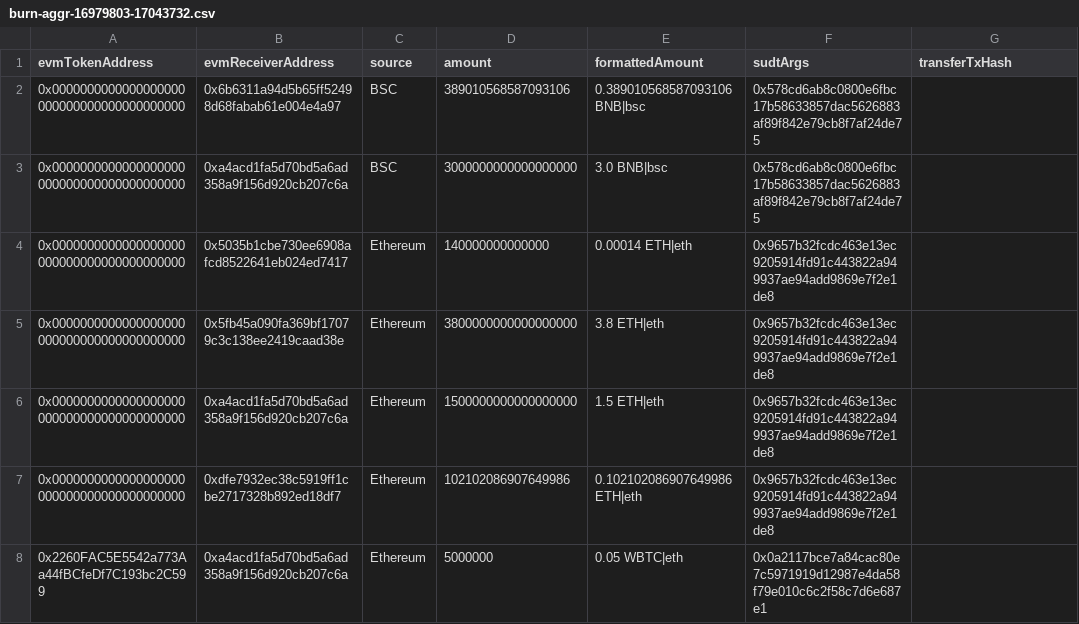
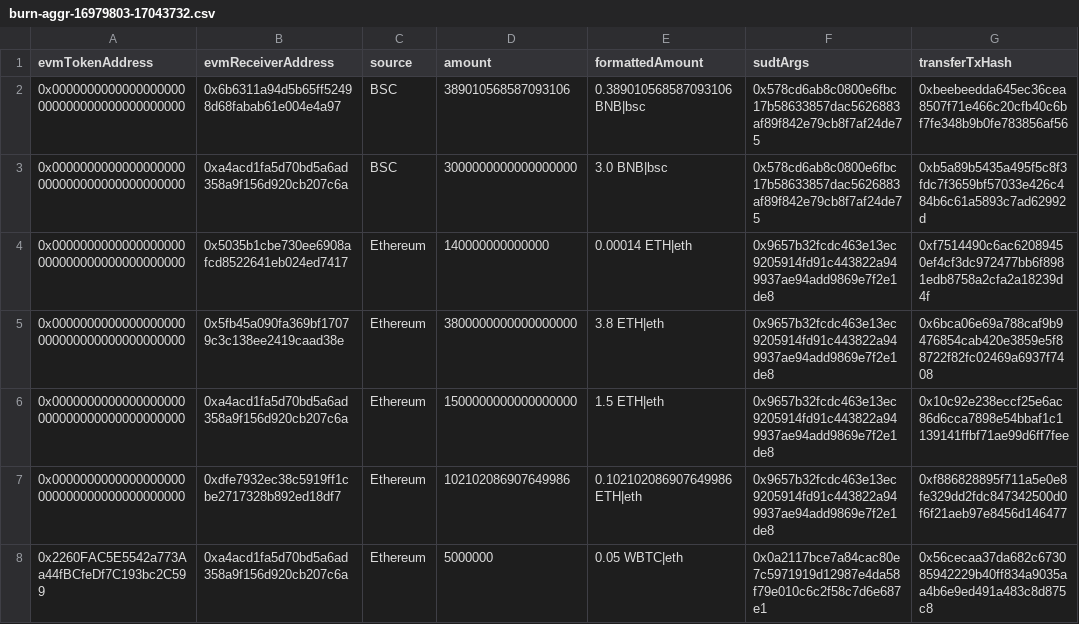
Before and after one commit to Magickbase/forcebridge-compensation-records, a CSV file: data/20250813-20250819/burn-aggr-16979803-17043732.csv, drawn as a sheet.

```diff
--- a/data/20250813-20250819/burn-aggr-16979803-17043732.csv
+++ b/data/20250813-20250819/burn-aggr-16979803-17043732.csv
@@ -1,8 +1,8 @@
 evmTokenAddress,evmReceiverAddress,source,amount,formattedAmount,sudtArgs,transferTxHash
-0x0000000000000000000000000000000000000000,0x6b6311a94d5b65ff52498d68fabab61e004e4a97,BSC,389010568587093106,0.389010568587093106 BNB|bsc,0x578cd6ab8c0800e6fbc17b58633857dac5626883af89f842e79cb8f7af24de75,
-0x0000000000000000000000000000000000000000,0xa4acd1fa5d70bd5a6ad358a9f156d920cb207c6a,BSC,3000000000000000000,3.0 BNB|bsc,0x578cd6ab8c0800e6fbc17b58633857dac5626883af89f842e79cb8f7af24de75,
-0x0000000000000000000000000000000000000000,0x5035b1cbe730ee6908afcd8522641eb024ed7417,Ethereum,140000000000000,0.00014 ETH|eth,0x9657b32fcdc463e13ec9205914fd91c443822a949937ae94add9869e7f2e1de8,
-0x0000000000000000000000000000000000000000,0x5fb45a090fa369bf17079c3c138ee2419caad38e,Ethereum,3800000000000000000,3.8 ETH|eth,0x9657b32fcdc463e13ec9205914fd91c443822a949937ae94add9869e7f2e1de8,
-0x0000000000000000000000000000000000000000,0xa4acd1fa5d70bd5a6ad358a9f156d920cb207c6a,Ethereum,1500000000000000000,1.5 ETH|eth,0x9657b32fcdc463e13ec9205914fd91c443822a949937ae94add9869e7f2e1de8,
-0x0000000000000000000000000000000000000000,0xdfe7932ec38c5919ff1cbe2717328b892ed18df7,Ethereum,102102086907649986,0.102102086907649986 ETH|eth,0x9657b32fcdc463e13ec9205914fd91c443822a949937ae94add9869e7f2e1de8,
-0x2260FAC5E5542a773Aa44fBCfeDf7C193bc2C599,0xa4acd1fa5d70bd5a6ad358a9f156d920cb207c6a,Ethereum,5000000,0.05 WBTC|eth,0x0a2117bce7a84cac80e7c5971919d12987e4da58f79e010c6c2f58c7d6e687e1,
+0x0000000000000000000000000000000000000000,0x6b6311a94d5b65ff52498d68fabab61e004e4a97,BSC,389010568587093106,0.389010568587093106 BNB|bsc,0x578cd6ab8c0800e6fbc17b58633857dac5626883af89f842e79cb8f7af24de75,0xbeebeedda645ec36cea8507f71e466c20cfb40c6bf7fe348b9b0fe783856af56
+0x0000000000000000000000000000000000000000,0xa4acd1fa5d70bd5a6ad358a9f156d920cb207c6a,BSC,3000000000000000000,3.0 BNB|bsc,0x578cd6ab8c0800e6fbc17b58633857dac5626883af89f842e79cb8f7af24de75,0xb5a89b5435a495f5c8f3fdc7f3659bf57033e426c484b6c61a5893c7ad62992d
+0x0000000000000000000000000000000000000000,0x5035b1cbe730ee6908afcd8522641eb024ed7417,Ethereum,140000000000000,0.00014 ETH|eth,0x9657b32fcdc463e13ec9205914fd91c443822a949937ae94add9869e7f2e1de8,0xf7514490c6ac62089450ef4cf3dc972477bb6f8981edb8758a2cfa2a18239d4f
+0x0000000000000000000000000000000000000000,0x5fb45a090fa369bf17079c3c138ee2419caad38e,Ethereum,3800000000000000000,3.8 ETH|eth,0x9657b32fcdc463e13ec9205914fd91c443822a949937ae94add9869e7f2e1de8,0x6bca06e69a788caf9b9476854cab420e3859e5f88722f82fc02469a6937f7408
+0x0000000000000000000000000000000000000000,0xa4acd1fa5d70bd5a6ad358a9f156d920cb207c6a,Ethereum,1500000000000000000,1.5 ETH|eth,0x9657b32fcdc463e13ec9205914fd91c443822a949937ae94add9869e7f2e1de8,0x10c92e238eccf25e6ac86d6cca7898e54bbaf1c1139141ffbf71ae99d6ff7fee
+0x0000000000000000000000000000000000000000,0xdfe7932ec38c5919ff1cbe2717328b892ed18df7,Ethereum,102102086907649986,0.102102086907649986 ETH|eth,0x9657b32fcdc463e13ec9205914fd91c443822a949937ae94add9869e7f2e1de8,0xf886828895f711a5e0e8fe329dd2fdc847342500d0f6f21aeb97e8456d146477
+0x2260FAC5E5542a773Aa44fBCfeDf7C193bc2C599,0xa4acd1fa5d70bd5a6ad358a9f156d920cb207c6a,Ethereum,5000000,0.05 WBTC|eth,0x0a2117bce7a84cac80e7c5971919d12987e4da58f79e010c6c2f58c7d6e687e1,0x56cecaa37da682c673085942229b40ff834a9035aa4b6e9ed491a483c8d875c8
```
